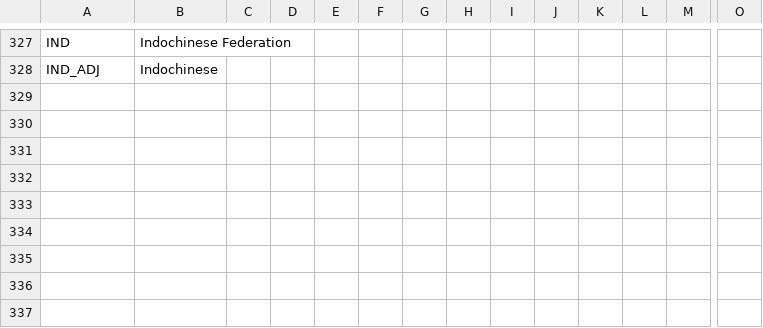
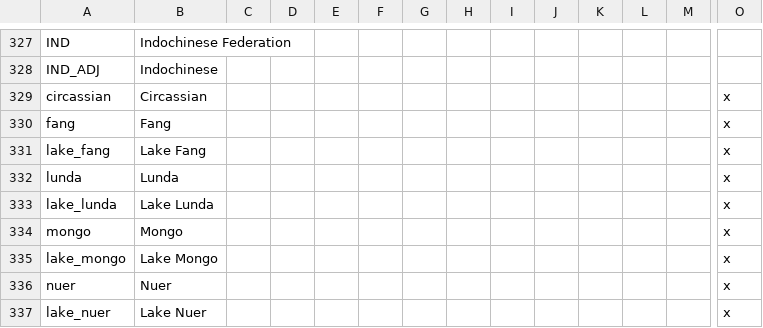
Before and after one commit to Proxysseia/The-many-Seas, a CSV file: localisation/TMS_countries.csv, drawn as a sheet; only a part is shown, gaps mark what is left out; rows hold the shown columns only; the diff names each change by its address in the sheet, - before the commit and + after, or states it on an @@ line.

```diff
--- a/localisation/TMS_countries.csv
+++ b/localisation/TMS_countries.csv
+row 329: circassian | Circassian |  |  |  |  |  |  |  |  |  |  |  | x
+row 330: fang | Fang |  |  |  |  |  |  |  |  |  |  |  | x
+row 331: lake_fang | Lake Fang |  |  |  |  |  |  |  |  |  |  |  | x
+row 332: lunda | Lunda |  |  |  |  |  |  |  |  |  |  |  | x
+row 333: lake_lunda | Lake Lunda |  |  |  |  |  |  |  |  |  |  |  | x
+row 334: mongo | Mongo |  |  |  |  |  |  |  |  |  |  |  | x
+row 335: lake_mongo | Lake Mongo |  |  |  |  |  |  |  |  |  |  |  | x
+row 336: nuer | Nuer |  |  |  |  |  |  |  |  |  |  |  | x
+row 337: lake_nuer | Lake Nuer |  |  |  |  |  |  |  |  |  |  |  | x
```
Also changed, not shown: localisation/00_HPM_map.csv, localisation/TMS_Map.csv, 8 other files.
